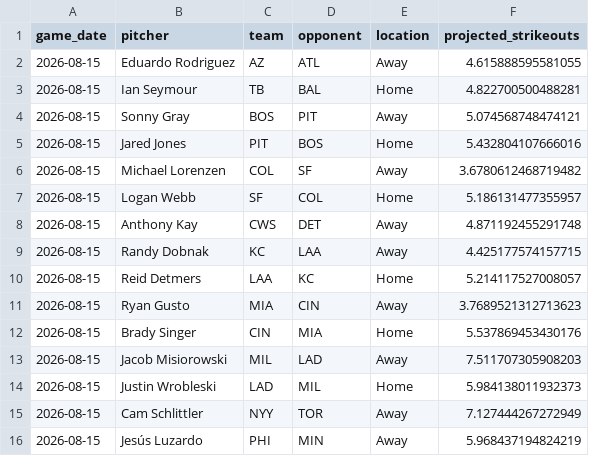
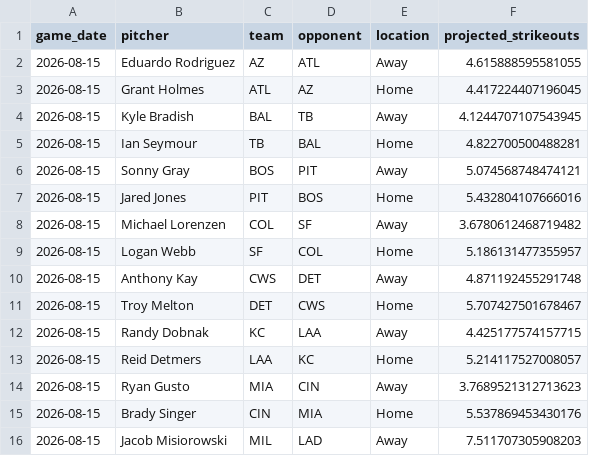
Before and after one commit to IanXiang587/Fantasy_Pitcher_Predictor, a CSV file: data/processed/latest_predictions.csv, drawn as a sheet; only a part is shown; the shorter side is filled out with more unchanged rows; the diff names each change by its address in the sheet, - before the commit and + after, or states it on an @@ line.

```diff
--- a/data/processed/latest_predictions.csv
+++ b/data/processed/latest_predictions.csv
+row 3: 2026-08-15 | Grant Holmes | ATL | AZ | Home | 4.417224407196045
+row 4: 2026-08-15 | Kyle Bradish | BAL | TB | Away | 4.1244707107543945
+row 11: 2026-08-15 | Troy Melton | DET | CWS | Home | 5.707427501678467
```
Also changed, not shown: 1 other file.
